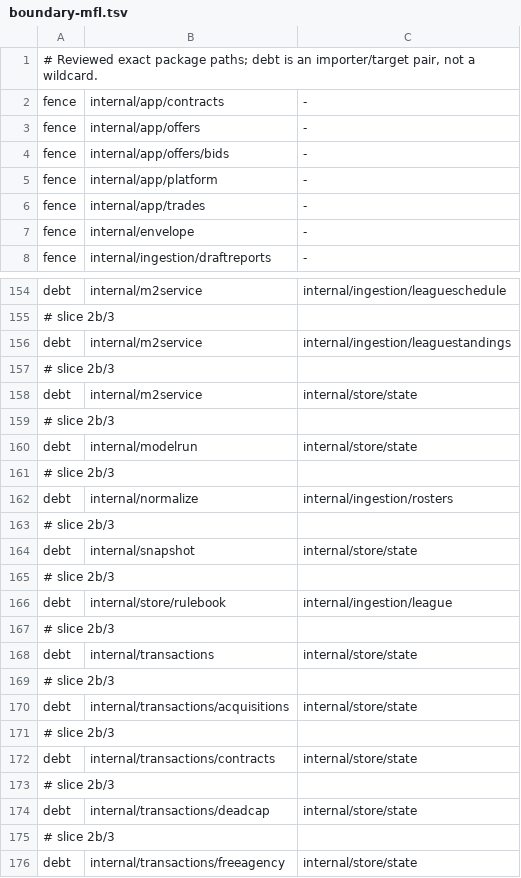
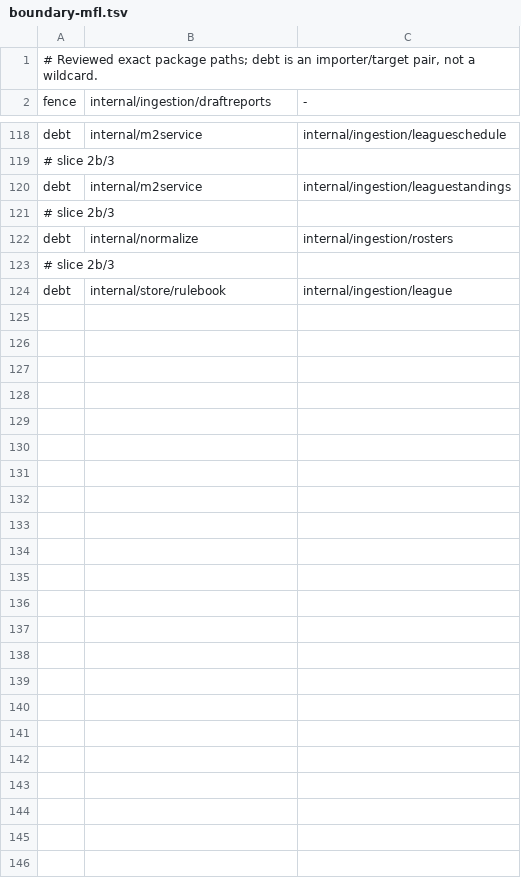
Before and after one commit to secureprospective/TheWarRoom, a TSV file: docs/architecture/boundary-mfl.tsv, drawn as a sheet; only a part is shown, gaps mark what is left out; the diff covers the shown part only.

Commit message:
fix: narrow MFL fence to source-only packages [AI-assisted]

```diff
--- a/docs/architecture/boundary-mfl.tsv
+++ b/docs/architecture/boundary-mfl.tsv
@@ -1,8 +1,2 @@
 # Reviewed exact package paths; debt is an importer/target pair, not a wildcard.
-fence	internal/app/contracts	-
-fence	internal/app/offers	-
-fence	internal/app/offers/bids	-
-fence	internal/app/platform	-
-fence	internal/app/trades	-
-fence	internal/envelope	-
 fence	internal/ingestion/draftreports	-
@@ -157,20 +121,4 @@ debt	internal/m2service	internal/ingestion/leaguestandings
 # slice 2b/3
-debt	internal/m2service	internal/store/state
-# slice 2b/3
-debt	internal/modelrun	internal/store/state
-# slice 2b/3
 debt	internal/normalize	internal/ingestion/rosters
 # slice 2b/3
-debt	internal/snapshot	internal/store/state
-# slice 2b/3
 debt	internal/store/rulebook	internal/ingestion/league
-# slice 2b/3
-debt	internal/transactions	internal/store/state
-# slice 2b/3
-debt	internal/transactions/acquisitions	internal/store/state
-# slice 2b/3
-debt	internal/transactions/contracts	internal/store/state
-# slice 2b/3
-debt	internal/transactions/deadcap	internal/store/state
-# slice 2b/3
-debt	internal/transactions/freeagency	internal/store/state
```
Also changed, not shown: 1 added row, 31 removed rows and 1 moved row elsewhere in this file, 1 other file.
